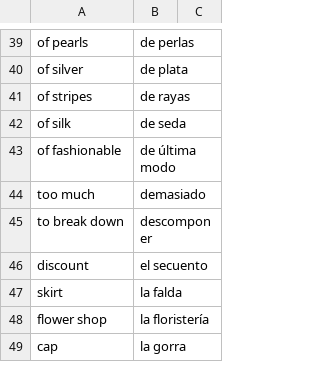
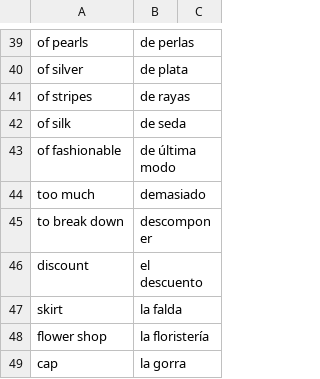
Before and after one commit to Nicholasp3435/Flashcards_1.0, a CSV file: Spanish_ch7/Spanish_ch7.csv, drawn as a sheet; only a part is shown, gaps mark what is left out.

Commit message:
fix: Fixed typo for discount in spanish chapter 7 vocab

```diff
--- a/Spanish_ch7/Spanish_ch7.csv
+++ b/Spanish_ch7/Spanish_ch7.csv
@@ -45,3 +45,3 @@ too much, demasiado
 to break down, descomponer
-discount, el secuento
+discount, el descuento
 skirt, la falda
```
